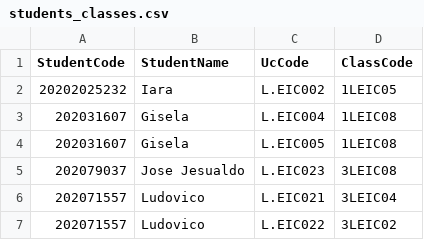
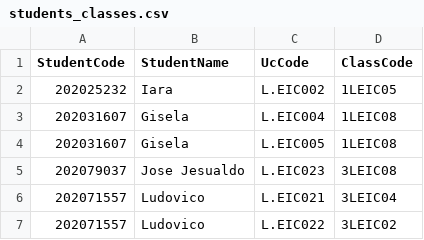
Before and after one commit to joaooliveira-11/AED-1, a CSV file: students_classes.csv, drawn as a sheet; only a part is shown.

Commit message:
Reading first line of Classes and Students fixed

```diff
--- a/students_classes.csv
+++ b/students_classes.csv
@@ -1,3 +1,3 @@
 StudentCode,StudentName,UcCode,ClassCode
-20202025232,Iara,L.EIC002,1LEIC05
+202025232,Iara,L.EIC002,1LEIC05
 202031607,Gisela,L.EIC004,1LEIC08
```
Also changed, not shown: classes.csv, 4 other files.
